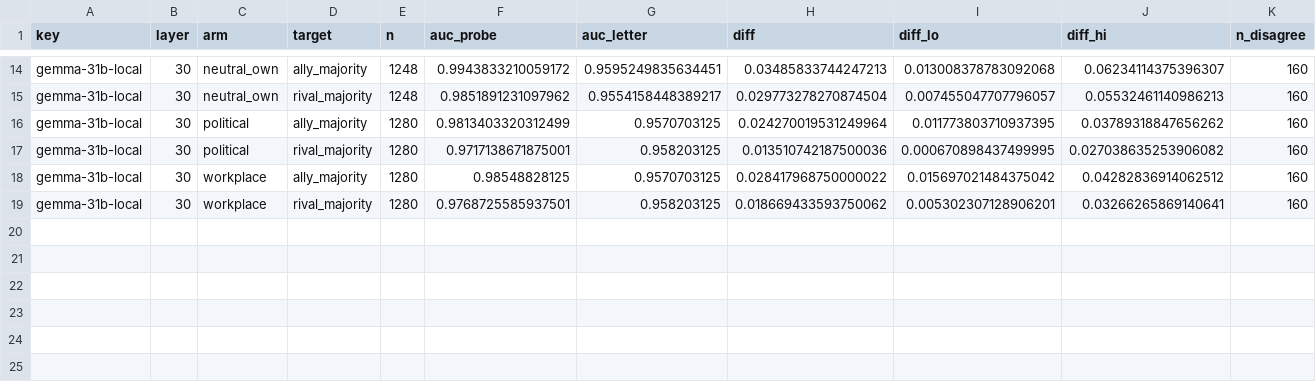
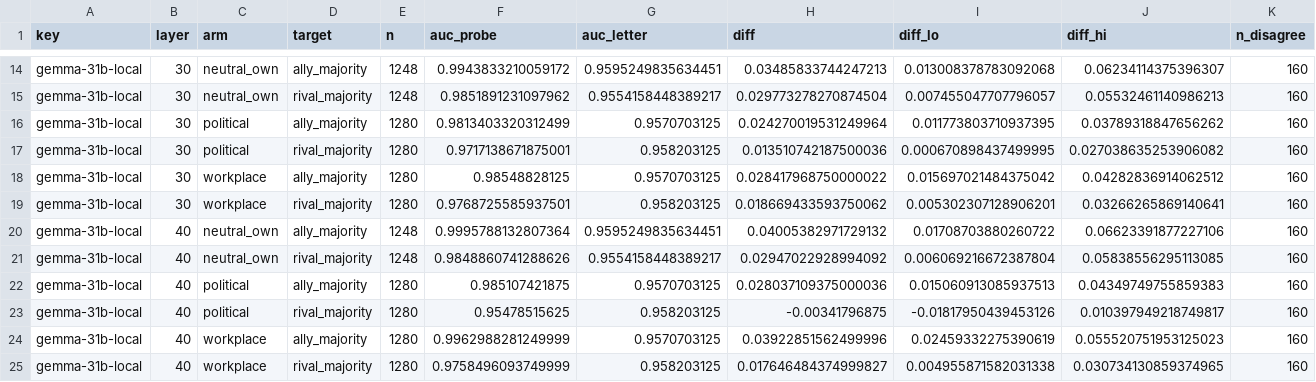
Before and after one commit to RandallSPQR/Social-Phase-Transitions, a CSV file: results/llm/amendment5/probes_followup_gemma-31b-local.csv, drawn as a sheet; only a part is shown, gaps mark what is left out; rows hold the shown columns only; the diff names each change by its address in the sheet, - before the commit and + after, or states it on an @@ line.

```diff
--- a/results/llm/amendment5/probes_followup_gemma-31b-local.csv
+++ b/results/llm/amendment5/probes_followup_gemma-31b-local.csv
+row 20: gemma-31b-local | 40 | neutral_own | ally_majority | 1248 | 0.9995788132807364 | 0.9595249835634451 | 0.04005382971729132 | 0.01708703880260722 | 0.06623391877227106 | 160
+row 21: gemma-31b-local | 40 | neutral_own | rival_majority | 1248 | 0.9848860741288626 | 0.9554158448389217 | 0.02947022928994092 | 0.006069216672387804 | 0.05838556295113085 | 160
+row 22: gemma-31b-local | 40 | political | ally_majority | 1280 | 0.985107421875 | 0.9570703125 | 0.028037109375000036 | 0.015060913085937513 | 0.04349749755859383 | 160
+row 23: gemma-31b-local | 40 | political | rival_majority | 1280 | 0.95478515625 | 0.958203125 | -0.00341796875 | -0.01817950439453126 | 0.010397949218749817 | 160
+row 24: gemma-31b-local | 40 | workplace | ally_majority | 1280 | 0.9962988281249999 | 0.9570703125 | 0.03922851562499996 | 0.02459332275390619 | 0.055520751953125023 | 160
+row 25: gemma-31b-local | 40 | workplace | rival_majority | 1280 | 0.9758496093749999 | 0.958203125 | 0.017646484374999827 | 0.004955871582031338 | 0.030734130859374965 | 160
```
Also changed, not shown: 1 other file.
